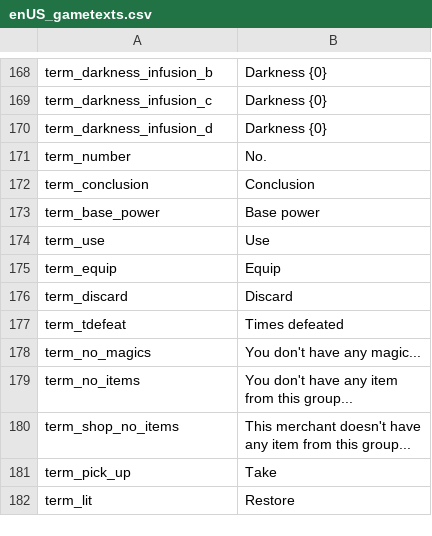
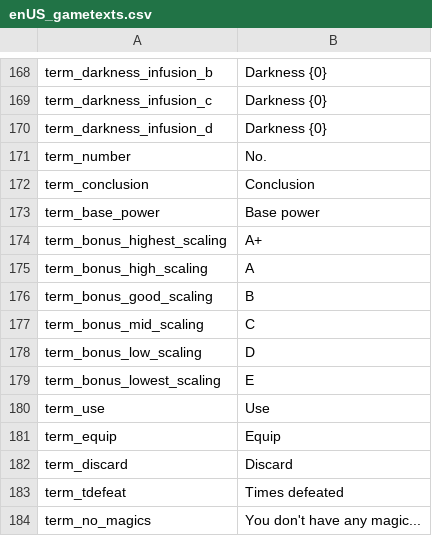
Before and after one commit to 5RKS/Hells_Voyager_Translation, a CSV file: enUS_gametexts.csv, drawn as a sheet; only a part is shown, gaps mark what is left out; the shorter side is filled out with more unchanged rows.

Commit message:
added bonus scalling symbols in enUS gametexts file

```diff
--- a/enUS_gametexts.csv
+++ b/enUS_gametexts.csv
@@ -173,2 +173,8 @@ term_conclusion,Conclusion
 term_base_power,Base power
+term_bonus_highest_scaling,A+
+term_bonus_high_scaling,A
+term_bonus_good_scaling,B
+term_bonus_mid_scaling,C
+term_bonus_low_scaling,D
+term_bonus_lowest_scaling,E
 term_use,Use
```
